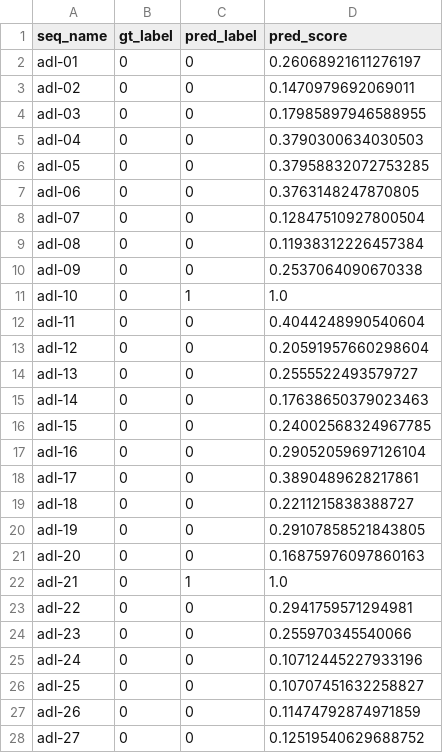
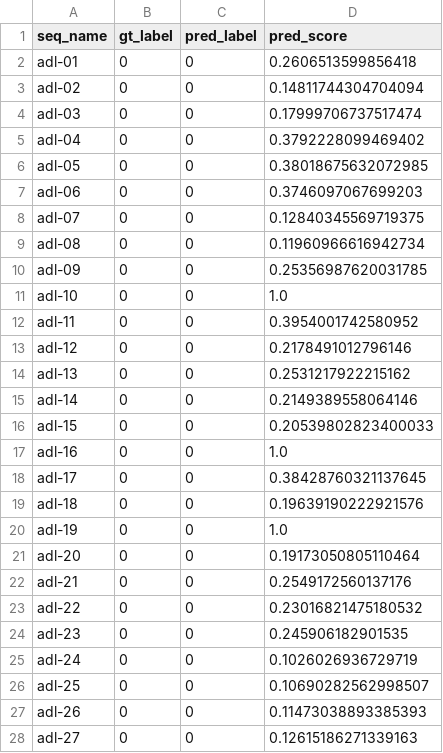
Before and after one commit to Algoculus/Human-anomaly-localization-YOLOv8s-pose, a CSV file: urfd_fall_yolo_pose/outputs/predictions.csv, drawn as a sheet; only a part is shown; the diff covers the shown part only.

```diff
--- a/urfd_fall_yolo_pose/outputs/predictions.csv
+++ b/urfd_fall_yolo_pose/outputs/predictions.csv
@@ -1,28 +1,28 @@
 seq_name,gt_label,pred_label,pred_score
-adl-01,0,0,0.26068921611276197
-adl-02,0,0,0.1470979692069011
-adl-03,0,0,0.17985897946588955
-adl-04,0,0,0.3790300634030503
-adl-05,0,0,0.37958832072753285
-adl-06,0,0,0.3763148247870805
-adl-07,0,0,0.12847510927800504
-adl-08,0,0,0.11938312226457384
-adl-09,0,0,0.2537064090670338
-adl-10,0,1,1.0
-adl-11,0,0,0.4044248990540604
-adl-12,0,0,0.20591957660298604
-adl-13,0,0,0.2555522493579727
-adl-14,0,0,0.17638650379023463
-adl-15,0,0,0.24002568324967785
-adl-16,0,0,0.29052059697126104
-adl-17,0,0,0.3890489628217861
-adl-18,0,0,0.2211215838388727
-adl-19,0,0,0.29107858521843805
-adl-20,0,0,0.16875976097860163
-adl-21,0,1,1.0
-adl-22,0,0,0.2941759571294981
-adl-23,0,0,0.255970345540066
-adl-24,0,0,0.10712445227933196
-adl-25,0,0,0.10707451632258827
-adl-26,0,0,0.11474792874971859
-adl-27,0,0,0.12519540629688752
+adl-01,0,0,0.2606513599856418
+adl-02,0,0,0.14811744304704094
+adl-03,0,0,0.17999706737517474
+adl-04,0,0,0.3792228099469402
+adl-05,0,0,0.38018675632072985
+adl-06,0,0,0.3746097067699203
+adl-07,0,0,0.12840345569719375
+adl-08,0,0,0.11960966616942734
+adl-09,0,0,0.25356987620031785
+adl-10,0,0,1.0
+adl-11,0,0,0.3954001742580952
+adl-12,0,0,0.2178491012796146
+adl-13,0,0,0.2531217922215162
+adl-14,0,0,0.2149389558064146
+adl-15,0,0,0.20539802823400033
+adl-16,0,0,1.0
+adl-17,0,0,0.38428760321137645
+adl-18,0,0,0.19639190222921576
+adl-19,0,0,1.0
+adl-20,0,0,0.19173050805110464
+adl-21,0,0,0.2549172560137176
+adl-22,0,0,0.23016821475180532
+adl-23,0,0,0.245906182901535
+adl-24,0,0,0.1026026936729719
+adl-25,0,0,0.10690282562998507
+adl-26,0,0,0.11473038893385393
+adl-27,0,0,0.12615186271339163
```
Also changed, not shown: 23 edited cells elsewhere in this file, 13 other files.
